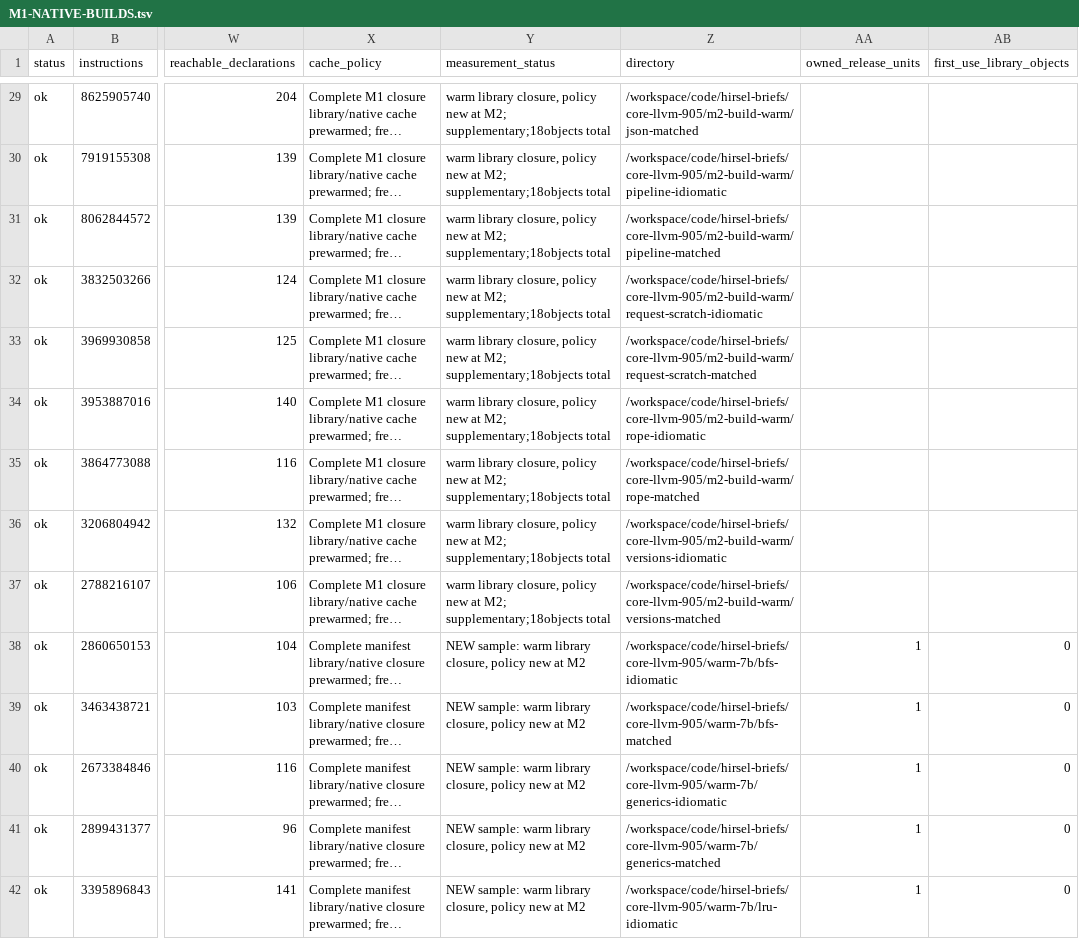
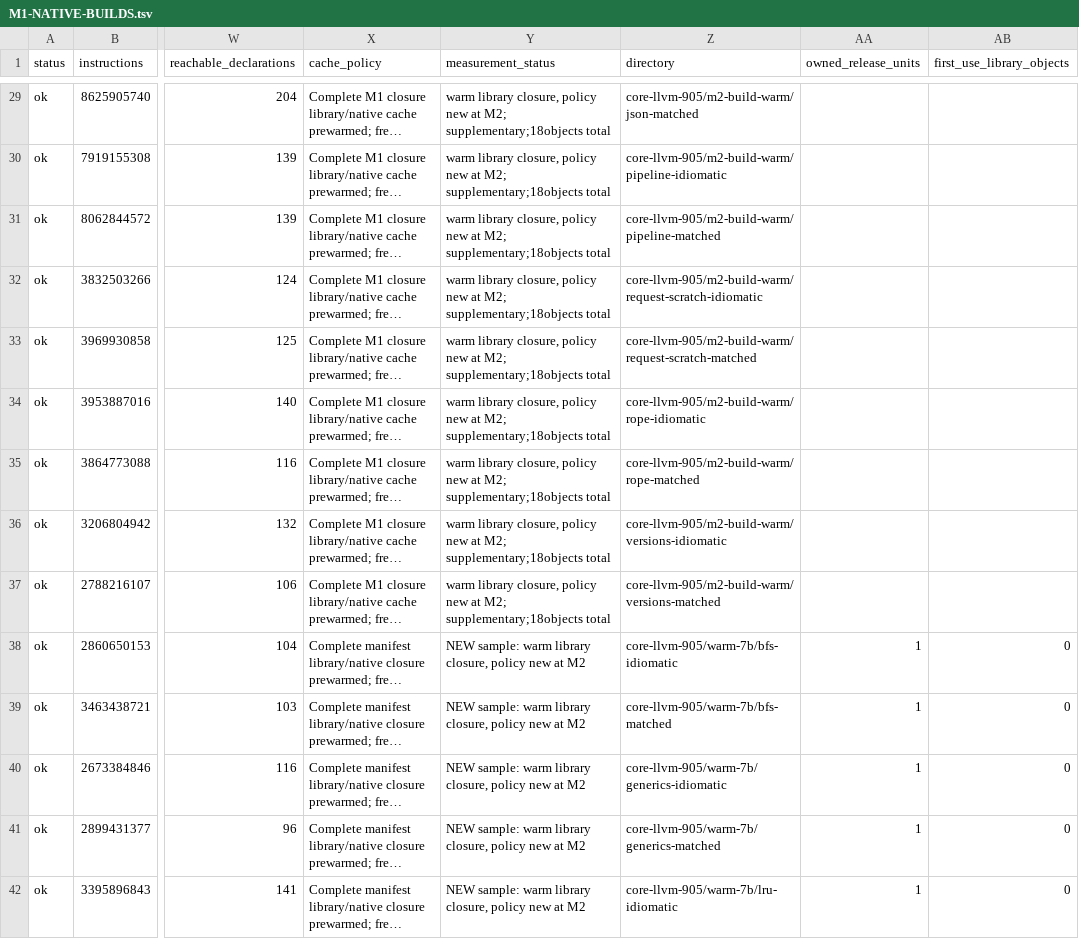
Before and after one commit to SamGalanakis/hirsel, a TSV file: core/M1-NATIVE-BUILDS.tsv, drawn as a sheet; only a part is shown, gaps mark what is left out; long unchanged cells end in …; the diff covers the shown part only; the diff names each change by its address in the sheet, - before the commit and + after, or states it on an @@ line.

```diff
--- a/core/M1-NATIVE-BUILDS.tsv
+++ b/core/M1-NATIVE-BUILDS.tsv
-Z29 (directory): /workspace/code/hirsel-briefs/core-llvm-905/m2-build-warm/json-matched
+Z29 (directory): core-llvm-905/m2-build-warm/json-matched
-Z30 (directory): /workspace/code/hirsel-briefs/core-llvm-905/m2-build-warm/pipeline-idiomatic
+Z30 (directory): core-llvm-905/m2-build-warm/pipeline-idiomatic
-Z31 (directory): /workspace/code/hirsel-briefs/core-llvm-905/m2-build-warm/pipeline-matched
+Z31 (directory): core-llvm-905/m2-build-warm/pipeline-matched
-Z32 (directory): /workspace/code/hirsel-briefs/core-llvm-905/m2-build-warm/request-scratch-idiomatic
+Z32 (directory): core-llvm-905/m2-build-warm/request-scratch-idiomatic
-Z33 (directory): /workspace/code/hirsel-briefs/core-llvm-905/m2-build-warm/request-scratch-matched
+Z33 (directory): core-llvm-905/m2-build-warm/request-scratch-matched
-Z34 (directory): /workspace/code/hirsel-briefs/core-llvm-905/m2-build-warm/rope-idiomatic
+Z34 (directory): core-llvm-905/m2-build-warm/rope-idiomatic
-Z35 (directory): /workspace/code/hirsel-briefs/core-llvm-905/m2-build-warm/rope-matched
+Z35 (directory): core-llvm-905/m2-build-warm/rope-matched
-Z36 (directory): /workspace/code/hirsel-briefs/core-llvm-905/m2-build-warm/versions-idiomatic
+Z36 (directory): core-llvm-905/m2-build-warm/versions-idiomatic
-Z37 (directory): /workspace/code/hirsel-briefs/core-llvm-905/m2-build-warm/versions-matched
+Z37 (directory): core-llvm-905/m2-build-warm/versions-matched
-Z38 (directory): /workspace/code/hirsel-briefs/core-llvm-905/warm-7b/bfs-idiomatic
+Z38 (directory): core-llvm-905/warm-7b/bfs-idiomatic
-Z39 (directory): /workspace/code/hirsel-briefs/core-llvm-905/warm-7b/bfs-matched
+Z39 (directory): core-llvm-905/warm-7b/bfs-matched
-Z40 (directory): /workspace/code/hirsel-briefs/core-llvm-905/warm-7b/generics-idiomatic
+Z40 (directory): core-llvm-905/warm-7b/generics-idiomatic
-Z41 (directory): /workspace/code/hirsel-briefs/core-llvm-905/warm-7b/generics-matched
+Z41 (directory): core-llvm-905/warm-7b/generics-matched
-Z42 (directory): /workspace/code/hirsel-briefs/core-llvm-905/warm-7b/lru-idiomatic
+Z42 (directory): core-llvm-905/warm-7b/lru-idiomatic
```
Also changed, not shown: 40 edited cells elsewhere in this file, core/langarena/NUMERIC-M2-BUILD.tsv, core/langarena/layout/M2-build.tsv, 28 other files.
